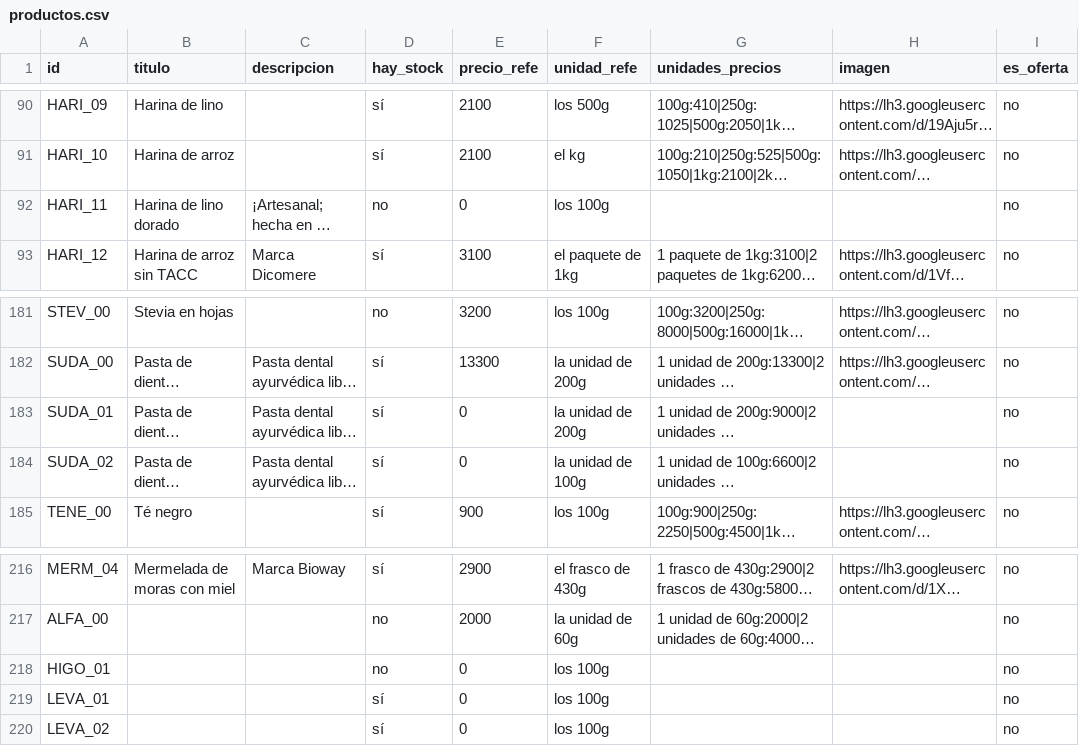
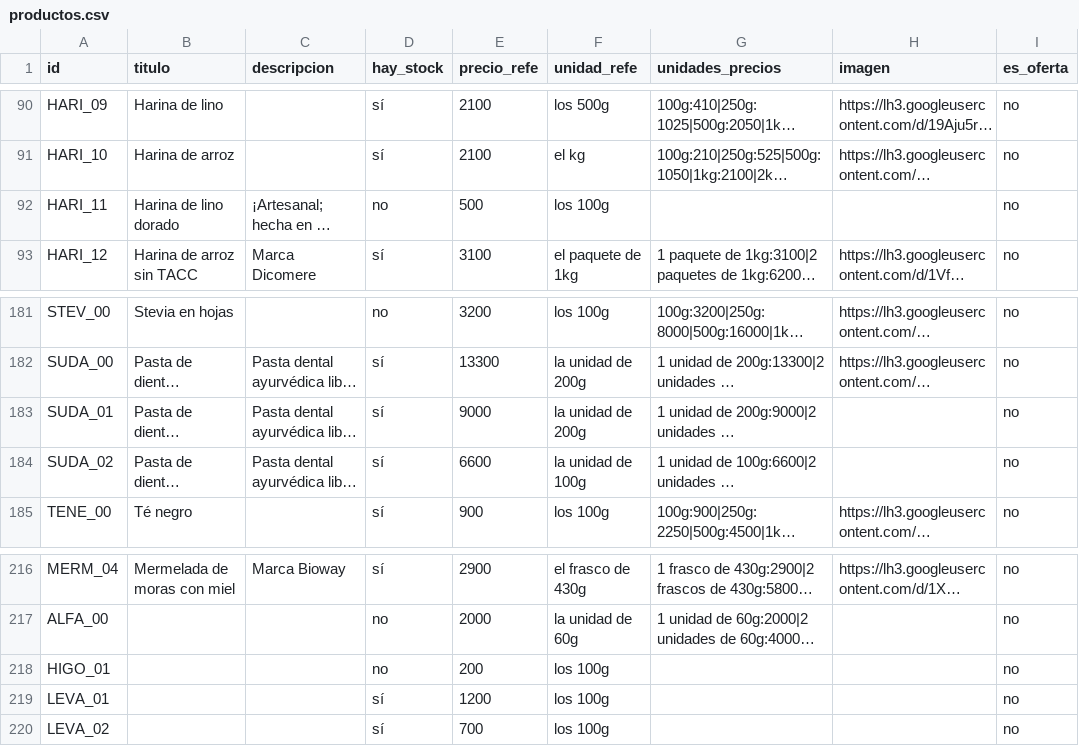
Before and after one commit to dietetica/datos, a CSV file: productos.csv, drawn as a sheet; only a part is shown, gaps mark what is left out; long unchanged cells end in …; the diff names each change by its address in the sheet, - before the commit and + after, or states it on an @@ line.

Commit message:
Actualización automática de productos

```diff
--- a/productos.csv
+++ b/productos.csv
-E92 (precio_refe): 0
+E92 (precio_refe): 500
-E183 (precio_refe): 0
+E183 (precio_refe): 9000
-E184 (precio_refe): 0
+E184 (precio_refe): 6600
-E218 (precio_refe): 0
+E218 (precio_refe): 200
-E219 (precio_refe): 0
+E219 (precio_refe): 1200
-E220 (precio_refe): 0
+E220 (precio_refe): 700
```
